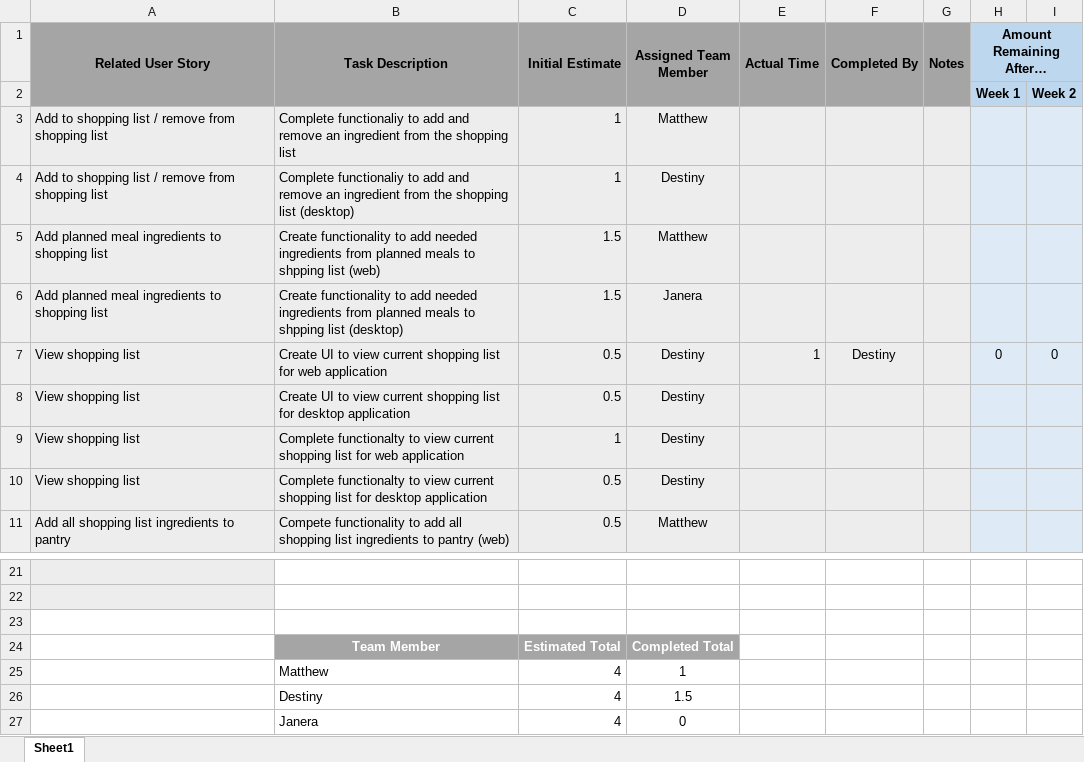
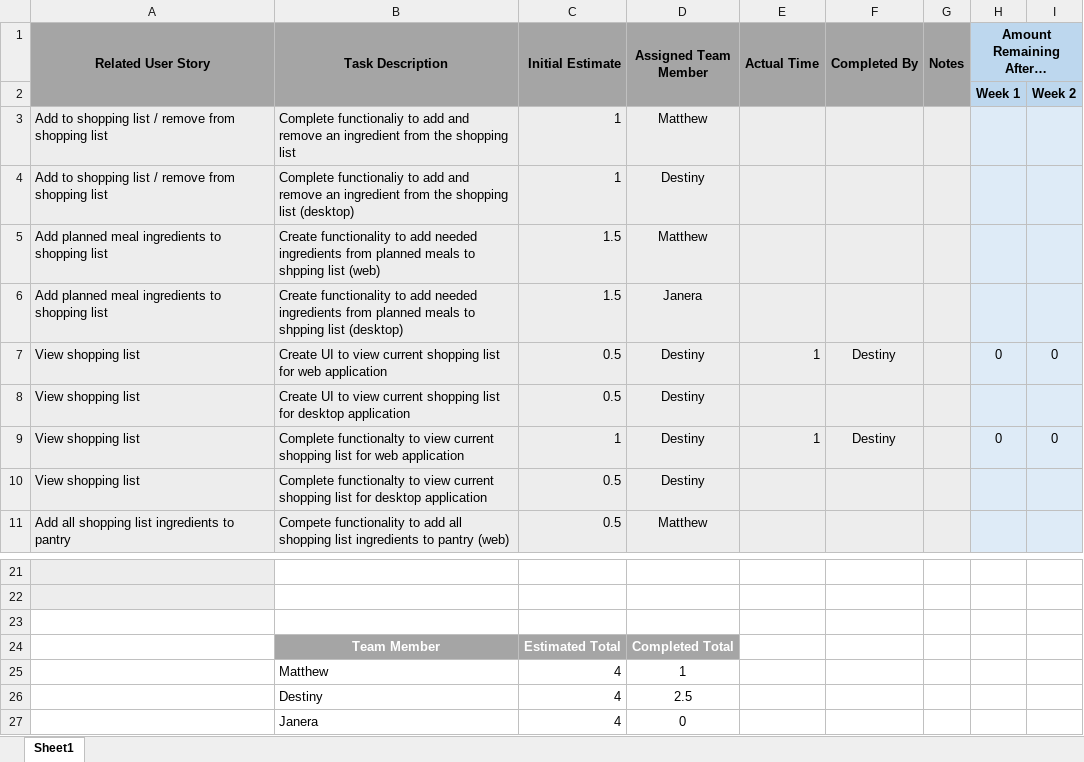
Before and after one commit to MatthewThompson35/CapstoneRecipePlanner, an Excel workbook: sprints/Sprint 4/Sprint 4 Backlog - Burndown.xlsx, sheet Sheet1, drawn as a sheet; only a part is shown, gaps mark what is left out; values as stored, in another font and other column widths than the file's, no borders; charts and pictures not drawn; the diff names each change by its address in the sheet, - before the commit and + after, or states it on an @@ line.

Commit message:
Added pagination to Shopping List Page
Added functionality to pagination buttons on shopping list page that allows the user to view shopping list ingredients 5 at a time.

```diff
--- a/sprints/Sprint 4/Sprint 4 Backlog - Burndown.xlsx (sheet Sheet1)
+++ b/sprints/Sprint 4/Sprint 4 Backlog - Burndown.xlsx (sheet Sheet1)
-E9 (Actual Time): (empty)
+E9 (Actual Time): 1
-F9 (Completed By): (empty)
+F9 (Completed By): Destiny
-H9 (Amount Remaining After…): (empty)
+H9 (Amount Remaining After…): 0
-I9: (empty)
+I9: 0
-D26 (Assigned Team Member): 1.5
+D26 (Assigned Team Member): 2.5
```
Also changed, not shown: 1 other file.
